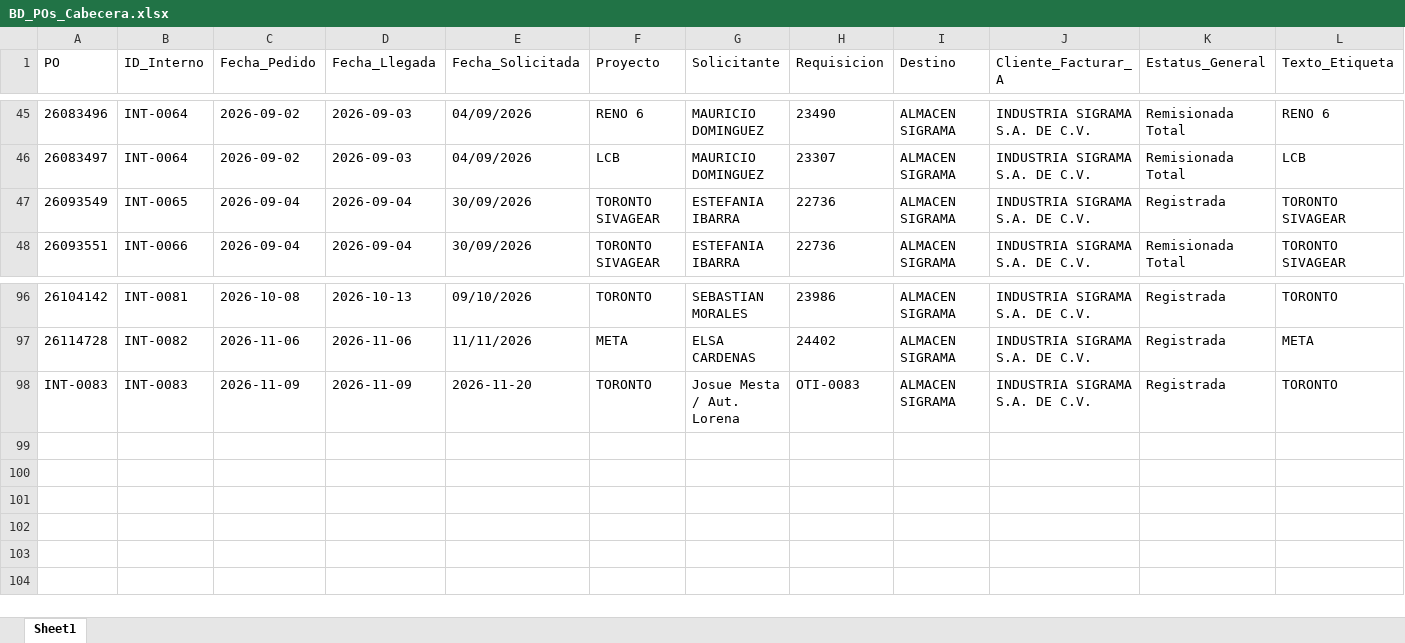
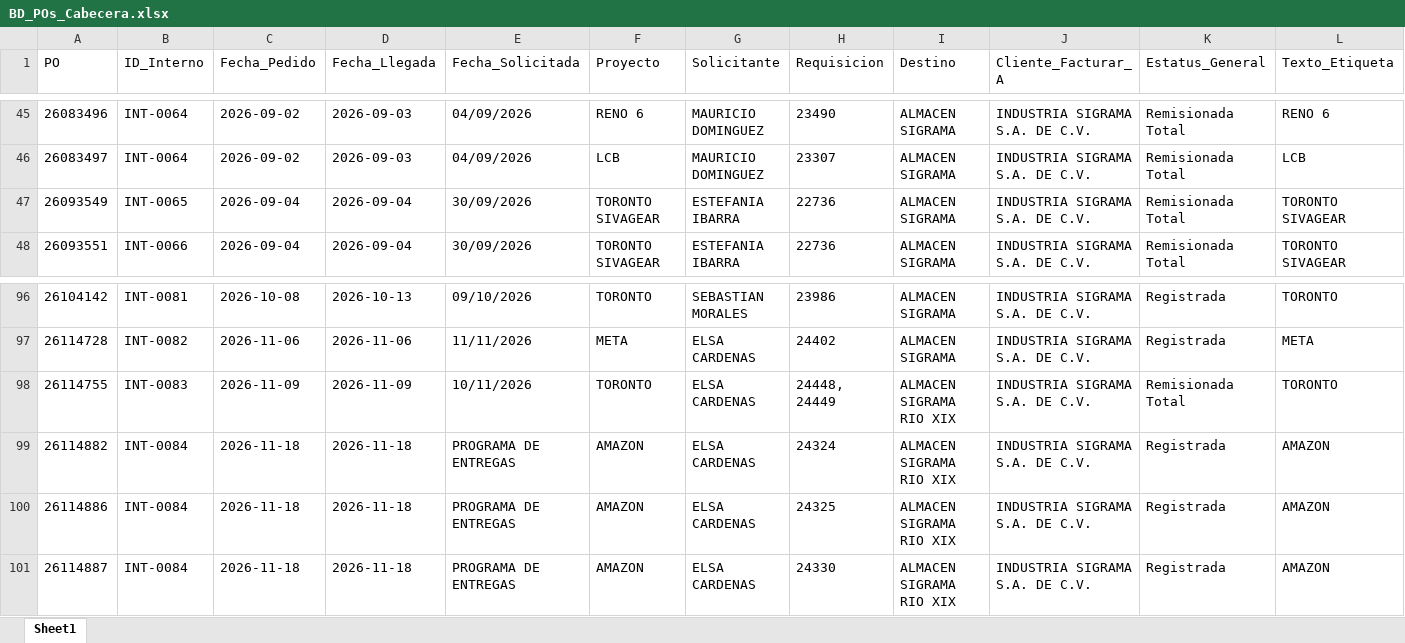
Before and after one commit to jesusalbertomoraleslopez-byte/sigrama_po_tracker, an Excel workbook: data/BD_POs_Cabecera.xlsx, sheet Sheet1, drawn as a sheet; only a part is shown, gaps mark what is left out; values as stored, in another font and other column widths than the file's, no borders; rows hold the shown columns only; the diff names each change by its address in the sheet, - before the commit and + after, or states it on an @@ line.

```diff
--- a/data/BD_POs_Cabecera.xlsx (sheet Sheet1)
+++ b/data/BD_POs_Cabecera.xlsx (sheet Sheet1)
-K47 (Estatus_General): Registrada
+K47 (Estatus_General): Remisionada Total
-A98 (PO): INT-0083
+A98 (PO): 26114755
-E98 (Fecha_Solicitada): 2026-11-20
+E98 (Fecha_Solicitada): 10/11/2026
-G98 (Solicitante): Josue Mesta / Aut. Lorena
+G98 (Solicitante): ELSA CARDENAS
-H98 (Requisicion): OTI-0083
+H98 (Requisicion): 24448, 24449
-I98 (Destino): ALMACEN SIGRAMA
+I98 (Destino): ALMACEN SIGRAMA RIO XIX
-K98 (Estatus_General): Registrada
+K98 (Estatus_General): Remisionada Total
+row 99: 26114882 | INT-0084 | 2026-11-18 | 2026-11-18 | PROGRAMA DE ENTREGAS | AMAZON | ELSA CARDENAS | 24324 | ALMACEN SIGRAMA RIO XIX | INDUSTRIA SIGRAMA S.A. DE C.V. | Registrada | AMAZON
+row 100: 26114886 | INT-0084 | 2026-11-18 | 2026-11-18 | PROGRAMA DE ENTREGAS | AMAZON | ELSA CARDENAS | 24325 | ALMACEN SIGRAMA RIO XIX | INDUSTRIA SIGRAMA S.A. DE C.V. | Registrada | AMAZON
+row 101: 26114887 | INT-0084 | 2026-11-18 | 2026-11-18 | PROGRAMA DE ENTREGAS | AMAZON | ELSA CARDENAS | 24330 | ALMACEN SIGRAMA RIO XIX | INDUSTRIA SIGRAMA S.A. DE C.V. | Registrada | AMAZON
```
Also changed, not shown: data/BD_POs_Partidas_Detalladas.xlsx, data/BD_Requerimientos_POs.xlsx, 10 other files.
